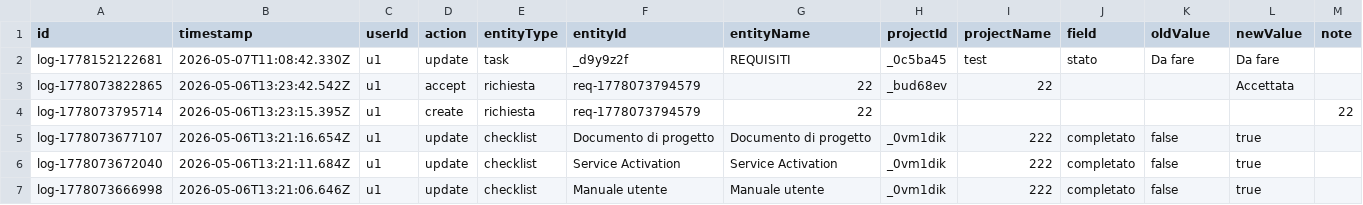
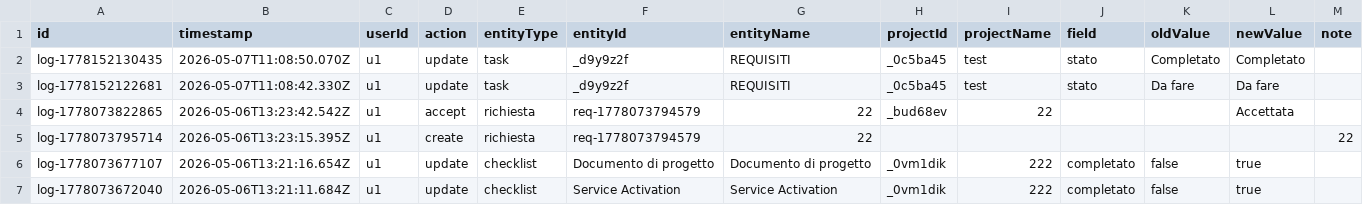
Before and after one commit to lodomenicobufi/luo-portfolio-access, a CSV file: data/activity_log.csv, drawn as a sheet; only a part is shown; the shorter side is filled out with more unchanged rows.

Commit message:
Activity log

```diff
--- a/data/activity_log.csv
+++ b/data/activity_log.csv
@@ -1,2 +1,3 @@
 id,timestamp,userId,action,entityType,entityId,entityName,projectId,projectName,field,oldValue,newValue,note
+log-1778152130435,2026-05-07T11:08:50.070Z,u1,update,task,_d9y9z2f,REQUISITI,_0c5ba45,test,stato,Completato,Completato,
 log-1778152122681,2026-05-07T11:08:42.330Z,u1,update,task,_d9y9z2f,REQUISITI,_0c5ba45,test,stato,Da fare,Da fare,
```
